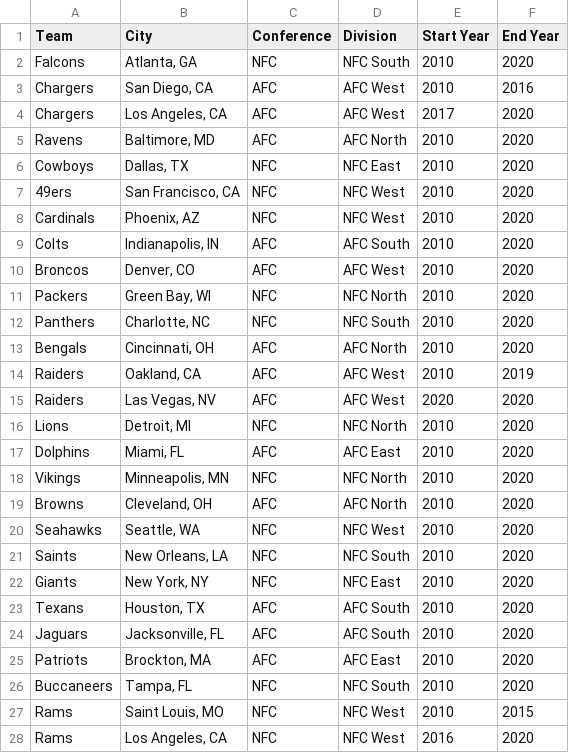
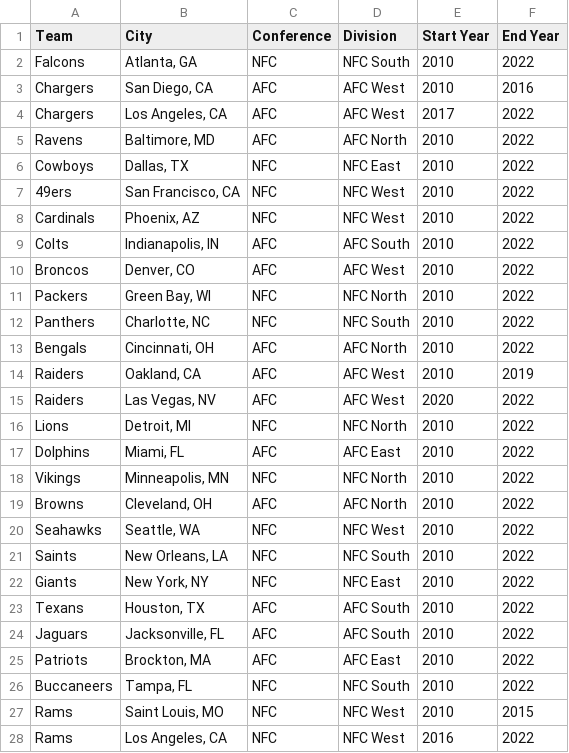
Before and after one commit to grdavis/box-score-scraper, a CSV file: NFL/team_facts.csv, drawn as a sheet; only a part is shown; the diff covers the shown part only.

```diff
--- a/NFL/team_facts.csv
+++ b/NFL/team_facts.csv
@@ -1,28 +1,28 @@
 Team,City,Conference,Division,Start Year,End Year
-Falcons,"Atlanta, GA",NFC,NFC South,2010,2020
+Falcons,"Atlanta, GA",NFC,NFC South,2010,2022
 Chargers,"San Diego, CA",AFC,AFC West,2010,2016
-Chargers,"Los Angeles, CA",AFC,AFC West,2017,2020
-Ravens,"Baltimore, MD",AFC,AFC North,2010,2020
-Cowboys,"Dallas, TX",NFC,NFC East,2010,2020
-49ers,"San Francisco, CA",NFC,NFC West,2010,2020
-Cardinals,"Phoenix, AZ",NFC,NFC West,2010,2020
-Colts,"Indianapolis, IN",AFC,AFC South,2010,2020
-Broncos,"Denver, CO",AFC,AFC West,2010,2020
-Packers,"Green Bay, WI",NFC,NFC North,2010,2020
-Panthers,"Charlotte, NC",NFC,NFC South,2010,2020
-Bengals,"Cincinnati, OH",AFC,AFC North,2010,2020
+Chargers,"Los Angeles, CA",AFC,AFC West,2017,2022
+Ravens,"Baltimore, MD",AFC,AFC North,2010,2022
+Cowboys,"Dallas, TX",NFC,NFC East,2010,2022
+49ers,"San Francisco, CA",NFC,NFC West,2010,2022
+Cardinals,"Phoenix, AZ",NFC,NFC West,2010,2022
+Colts,"Indianapolis, IN",AFC,AFC South,2010,2022
+Broncos,"Denver, CO",AFC,AFC West,2010,2022
+Packers,"Green Bay, WI",NFC,NFC North,2010,2022
+Panthers,"Charlotte, NC",NFC,NFC South,2010,2022
+Bengals,"Cincinnati, OH",AFC,AFC North,2010,2022
 Raiders,"Oakland, CA",AFC,AFC West,2010,2019
-Raiders,"Las Vegas, NV",AFC,AFC West,2020,2020
-Lions,"Detroit, MI",NFC,NFC North,2010,2020
-Dolphins,"Miami, FL",AFC,AFC East,2010,2020
-Vikings,"Minneapolis, MN",NFC,NFC North,2010,2020
-Browns,"Cleveland, OH",AFC,AFC North,2010,2020
-Seahawks,"Seattle, WA",NFC,NFC West,2010,2020
-Saints,"New Orleans, LA",NFC,NFC South,2010,2020
-Giants,"New York, NY",NFC,NFC East,2010,2020
-Texans,"Houston, TX",AFC,AFC South,2010,2020
-Jaguars,"Jacksonville, FL",AFC,AFC South,2010,2020
-Patriots,"Brockton, MA",AFC,AFC East,2010,2020
-Buccaneers,"Tampa, FL",NFC,NFC South,2010,2020
+Raiders,"Las Vegas, NV",AFC,AFC West,2020,2022
+Lions,"Detroit, MI",NFC,NFC North,2010,2022
+Dolphins,"Miami, FL",AFC,AFC East,2010,2022
+Vikings,"Minneapolis, MN",NFC,NFC North,2010,2022
+Browns,"Cleveland, OH",AFC,AFC North,2010,2022
+Seahawks,"Seattle, WA",NFC,NFC West,2010,2022
+Saints,"New Orleans, LA",NFC,NFC South,2010,2022
+Giants,"New York, NY",NFC,NFC East,2010,2022
+Texans,"Houston, TX",AFC,AFC South,2010,2022
+Jaguars,"Jacksonville, FL",AFC,AFC South,2010,2022
+Patriots,"Brockton, MA",AFC,AFC East,2010,2022
+Buccaneers,"Tampa, FL",NFC,NFC South,2010,2022
 Rams,"Saint Louis, MO",NFC,NFC West,2010,2015
-Rams,"Los Angeles, CA",NFC,NFC West,2016,2020
+Rams,"Los Angeles, CA",NFC,NFC West,2016,2022
```
Also changed, not shown: 8 edited cells elsewhere in this file, NBA/season_facts.csv, NBA/team_facts.csv, 17 other files.
